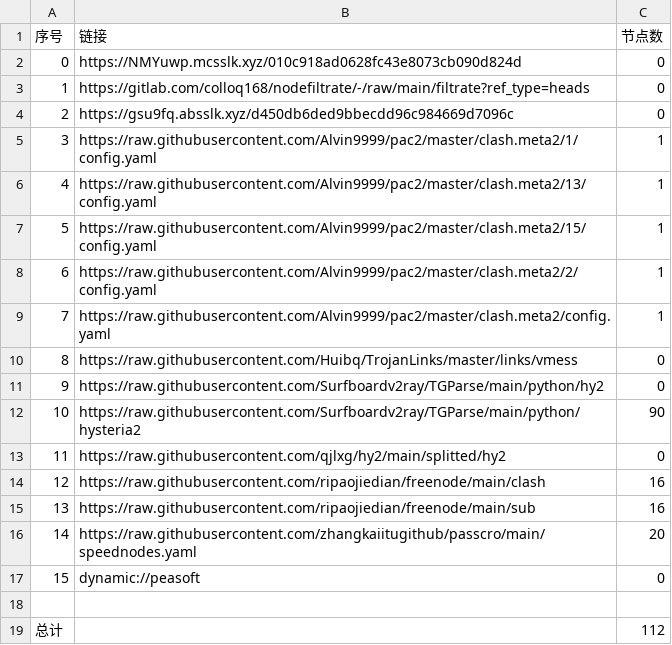
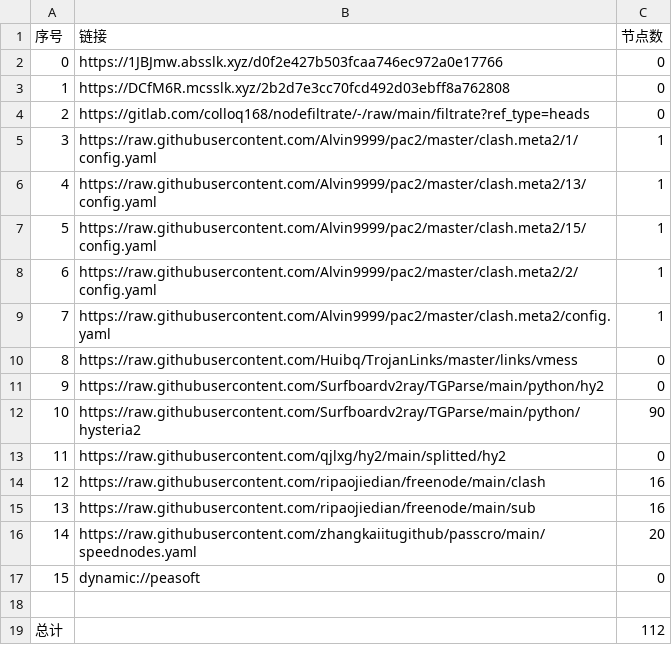
Before and after one commit to wokaotianshi123/NoMoreWalls, a CSV file: list_result.csv, drawn as a sheet.

```diff
--- a/list_result.csv
+++ b/list_result.csv
@@ -1,5 +1,5 @@
 序号,链接,节点数
-0,https://NMYuwp.mcsslk.xyz/010c918ad0628fc43e8073cb090d824d,0
-1,https://gitlab.com/colloq168/nodefiltrate/-/raw/main/filtrate?ref_type=heads,0
-2,https://gsu9fq.absslk.xyz/d450db6ded9bbecdd96c984669d7096c,0
+0,https://1JBJmw.absslk.xyz/d0f2e427b503fcaa746ec972a0e17766,0
+1,https://DCfM6R.mcsslk.xyz/2b2d7e3cc70fcd492d03ebff8a762808,0
+2,https://gitlab.com/colloq168/nodefiltrate/-/raw/main/filtrate?ref_type=heads,0
 3,https://raw.githubusercontent.com/Alvin9999/pac2/master/clash.meta2/1/config.yaml,1
```
Also changed, not shown: 5 other files.
